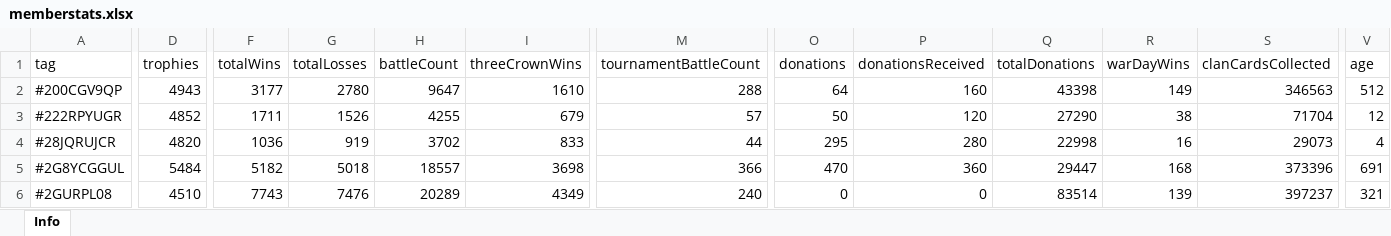
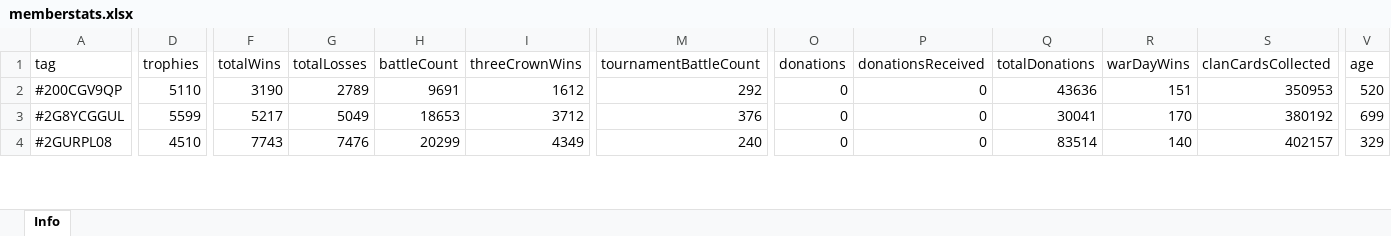
Before and after one commit to bascenso/alkateia, an Excel workbook: docs/data/memberstats.xlsx, sheet Info, drawn as a sheet; only a part is shown, gaps mark what is left out; values as stored, in another font and other column widths than the file's, no borders; removed rows and columns are numbered as before the commit, all else as after; rows hold the shown columns only; the diff covers the shown part only; the diff names each change by its address in the sheet, - before the commit and + after, or states it on an @@ line.

```diff
--- a/docs/data/memberstats.xlsx (sheet Info)
+++ b/docs/data/memberstats.xlsx (sheet Info)
-D2 (trophies): 4943
+D2 (trophies): 5110
-F2 (totalWins): 3177
+F2 (totalWins): 3190
-G2 (totalLosses): 2780
+G2 (totalLosses): 2789
-H2 (battleCount): 9647
+H2 (battleCount): 9691
-I2 (threeCrownWins): 1610
+I2 (threeCrownWins): 1612
-M2 (tournamentBattleCount): 288
+M2 (tournamentBattleCount): 292
-O2 (donations): 64
+O2 (donations): 0
-P2 (donationsReceived): 160
+P2 (donationsReceived): 0
-Q2 (totalDonations): 43398
+Q2 (totalDonations): 43636
-R2 (warDayWins): 149
+R2 (warDayWins): 151
-S2 (clanCardsCollected): 346563
+S2 (clanCardsCollected): 350953
-V2 (age): 512
+V2 (age): 520
-row 3: #222RPYUGR | 4852 | 1711 | 1526 | 4255 | 679 | 57 | 50 | 120 | 27290 | 38 | 71704 | 12
-row 4: #28JQRUJCR | 4820 | 1036 | 919 | 3702 | 833 | 44 | 295 | 280 | 22998 | 16 | 29073 | 4
-D3 (trophies): 5484
+D3 (trophies): 5599
-F3 (totalWins): 5182
+F3 (totalWins): 5217
-G3 (totalLosses): 5018
+G3 (totalLosses): 5049
-H3 (battleCount): 18557
+H3 (battleCount): 18653
-I3 (threeCrownWins): 3698
+I3 (threeCrownWins): 3712
-M3 (tournamentBattleCount): 366
+M3 (tournamentBattleCount): 376
-O3 (donations): 470
+O3 (donations): 0
-P3 (donationsReceived): 360
+P3 (donationsReceived): 0
-Q3 (totalDonations): 29447
+Q3 (totalDonations): 30041
-R3 (warDayWins): 168
+R3 (warDayWins): 170
-S3 (clanCardsCollected): 373396
+S3 (clanCardsCollected): 380192
-V3 (age): 691
+V3 (age): 699
-H4 (battleCount): 20289
+H4 (battleCount): 20299
-R4 (warDayWins): 139
+R4 (warDayWins): 140
-S4 (clanCardsCollected): 397237
+S4 (clanCardsCollected): 402157
-V4 (age): 321
+V4 (age): 329
```
Also changed, not shown: 9 added rows, 6 removed rows and 445 edited cells elsewhere in this sheet, docs/data/warmap.xlsx, docs/data/warstats.xlsx, 12 other files.
